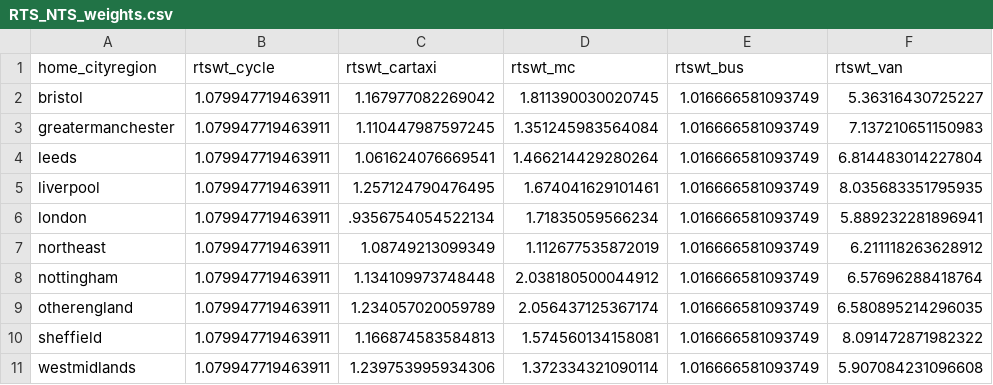
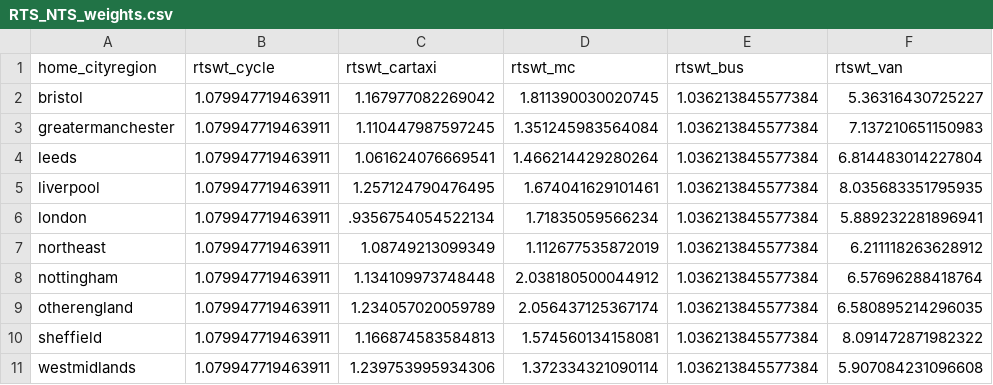
Before and after one commit to metahit/mh-scenarios, a CSV file: 1_InputData/2_CityRegion_scaling/RTS_NTS_weights.csv, drawn as a sheet.

Commit message:
update weights

```diff
--- a/1_InputData/2_CityRegion_scaling/RTS_NTS_weights.csv
+++ b/1_InputData/2_CityRegion_scaling/RTS_NTS_weights.csv
@@ -1,11 +1,11 @@
 home_cityregion,rtswt_cycle,rtswt_cartaxi,rtswt_mc,rtswt_bus,rtswt_van
-bristol,1.079947719463911,1.167977082269042,1.811390030020745,1.016666581093749,5.36316430725227
-greatermanchester,1.079947719463911,1.110447987597245,1.351245983564084,1.016666581093749,7.137210651150983
-leeds,1.079947719463911,1.061624076669541,1.466214429280264,1.016666581093749,6.814483014227804
-liverpool,1.079947719463911,1.257124790476495,1.674041629101461,1.016666581093749,8.035683351795935
-london,1.079947719463911,.9356754054522134,1.71835059566234,1.016666581093749,5.889232281896941
-northeast,1.079947719463911,1.08749213099349,1.112677535872019,1.016666581093749,6.211118263628912
-nottingham,1.079947719463911,1.134109973748448,2.038180500044912,1.016666581093749,6.57696288418764
-otherengland,1.079947719463911,1.234057020059789,2.056437125367174,1.016666581093749,6.580895214296035
-sheffield,1.079947719463911,1.166874583584813,1.574560134158081,1.016666581093749,8.091472871982322
-westmidlands,1.079947719463911,1.239753995934306,1.372334321090114,1.016666581093749,5.907084231096608
+bristol,1.079947719463911,1.167977082269042,1.811390030020745,1.036213845577384,5.36316430725227
+greatermanchester,1.079947719463911,1.110447987597245,1.351245983564084,1.036213845577384,7.137210651150983
+leeds,1.079947719463911,1.061624076669541,1.466214429280264,1.036213845577384,6.814483014227804
+liverpool,1.079947719463911,1.257124790476495,1.674041629101461,1.036213845577384,8.035683351795935
+london,1.079947719463911,.9356754054522134,1.71835059566234,1.036213845577384,5.889232281896941
+northeast,1.079947719463911,1.08749213099349,1.112677535872019,1.036213845577384,6.211118263628912
+nottingham,1.079947719463911,1.134109973748448,2.038180500044912,1.036213845577384,6.57696288418764
+otherengland,1.079947719463911,1.234057020059789,2.056437125367174,1.036213845577384,6.580895214296035
+sheffield,1.079947719463911,1.166874583584813,1.574560134158081,1.036213845577384,8.091472871982322
+westmidlands,1.079947719463911,1.239753995934306,1.372334321090114,1.036213845577384,5.907084231096608
```
Also changed, not shown: 1 other file.
